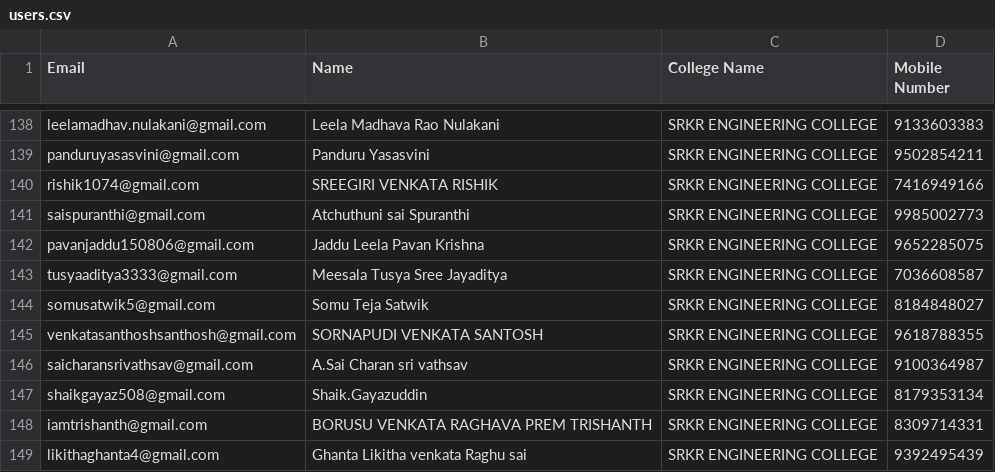
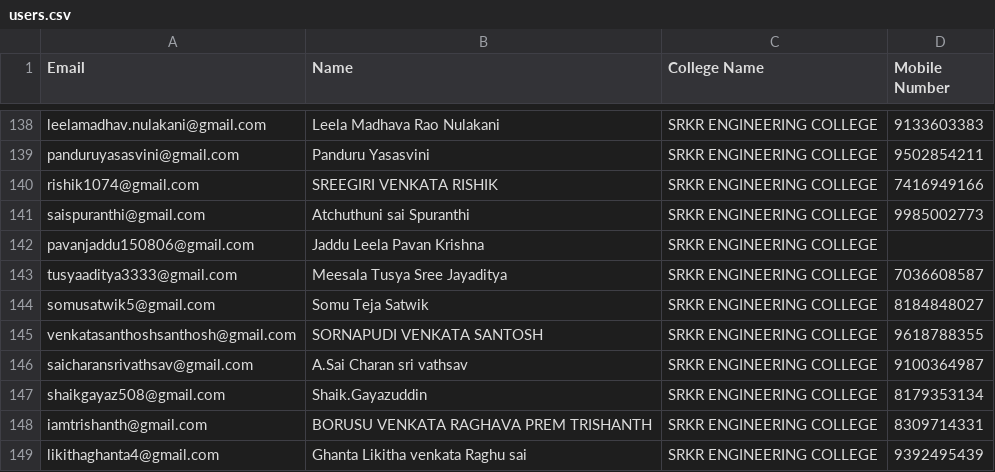
Before and after one commit to Swapanth/vedic-vision, a CSV file: scripts/users.csv, drawn as a sheet; only a part is shown, gaps mark what is left out.

```diff
--- a/scripts/users.csv
+++ b/scripts/users.csv
@@ -141,3 +141,3 @@ rishik1074@gmail.com,SREEGIRI VENKATA RISHIK,SRKR ENGINEERING COLLEGE,7416949166
 saispuranthi@gmail.com,Atchuthuni sai Spuranthi,SRKR ENGINEERING COLLEGE,9985002773
-pavanjaddu150806@gmail.com,Jaddu Leela Pavan Krishna,SRKR ENGINEERING COLLEGE,9652285075
+pavanjaddu150806@gmail.com,Jaddu Leela Pavan Krishna,SRKR ENGINEERING COLLEGE,
 tusyaaditya3333@gmail.com,Meesala Tusya Sree Jayaditya,SRKR ENGINEERING COLLEGE,7036608587
```
Also changed, not shown: 2 other files.
